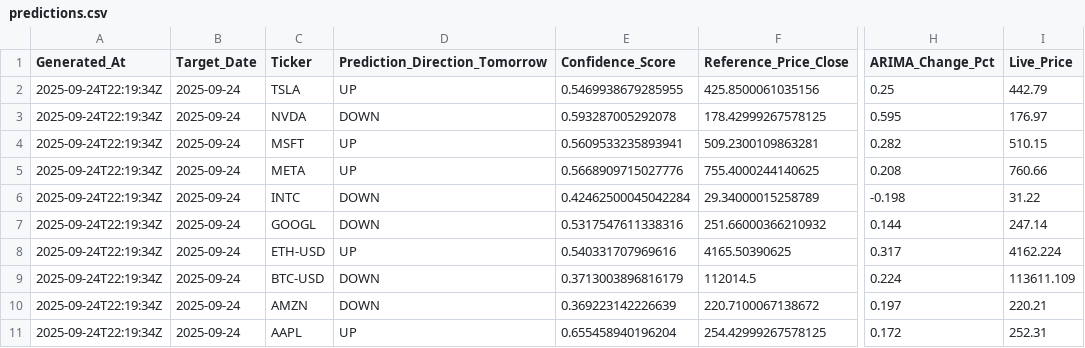
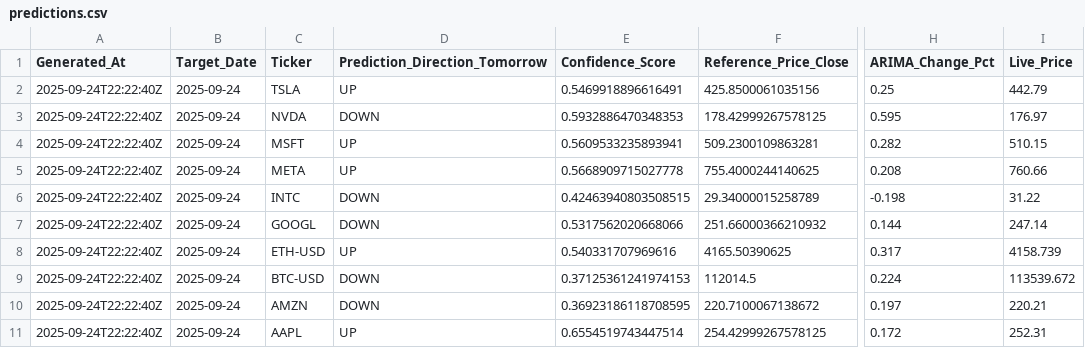
Before and after one commit to souhailchenaoua/QuantCast, a CSV file: public/predictions.csv, drawn as a sheet; only a part is shown, gaps mark what is left out; the diff names each change by its address in the sheet, - before the commit and + after, or states it on an @@ line.

Commit message:
Publish: ARIMA public built from features; dashboard updated

```diff
--- a/public/predictions.csv
+++ b/public/predictions.csv
-A2:A11 (Generated_At): 2025-09-24T22:19:34Z
+A2:A11 (Generated_At): 2025-09-24T22:22:40Z
-E2 (Confidence_Score): 0.5469938679285955
+E2 (Confidence_Score): 0.5469918896616491
-E3 (Confidence_Score): 0.593287005292078
+E3 (Confidence_Score): 0.5932886470348353
-E5 (Confidence_Score): 0.5668909715027776
+E5 (Confidence_Score): 0.5668909715027778
-E6 (Confidence_Score): 0.42462500045042284
+E6 (Confidence_Score): 0.42463940803508515
-E7 (Confidence_Score): 0.5317547611338316
+E7 (Confidence_Score): 0.5317562020668066
-I8 (Live_Price): 4162.224
+I8 (Live_Price): 4158.739
-E9 (Confidence_Score): 0.3713003896816179
+E9 (Confidence_Score): 0.37125361241974153
-I9 (Live_Price): 113611.109
+I9 (Live_Price): 113539.672
-E10 (Confidence_Score): 0.369223142226639
+E10 (Confidence_Score): 0.36923186118708595
-E11 (Confidence_Score): 0.655458940196204
+E11 (Confidence_Score): 0.6554519743447514
```
Also changed, not shown: 2 other files.
